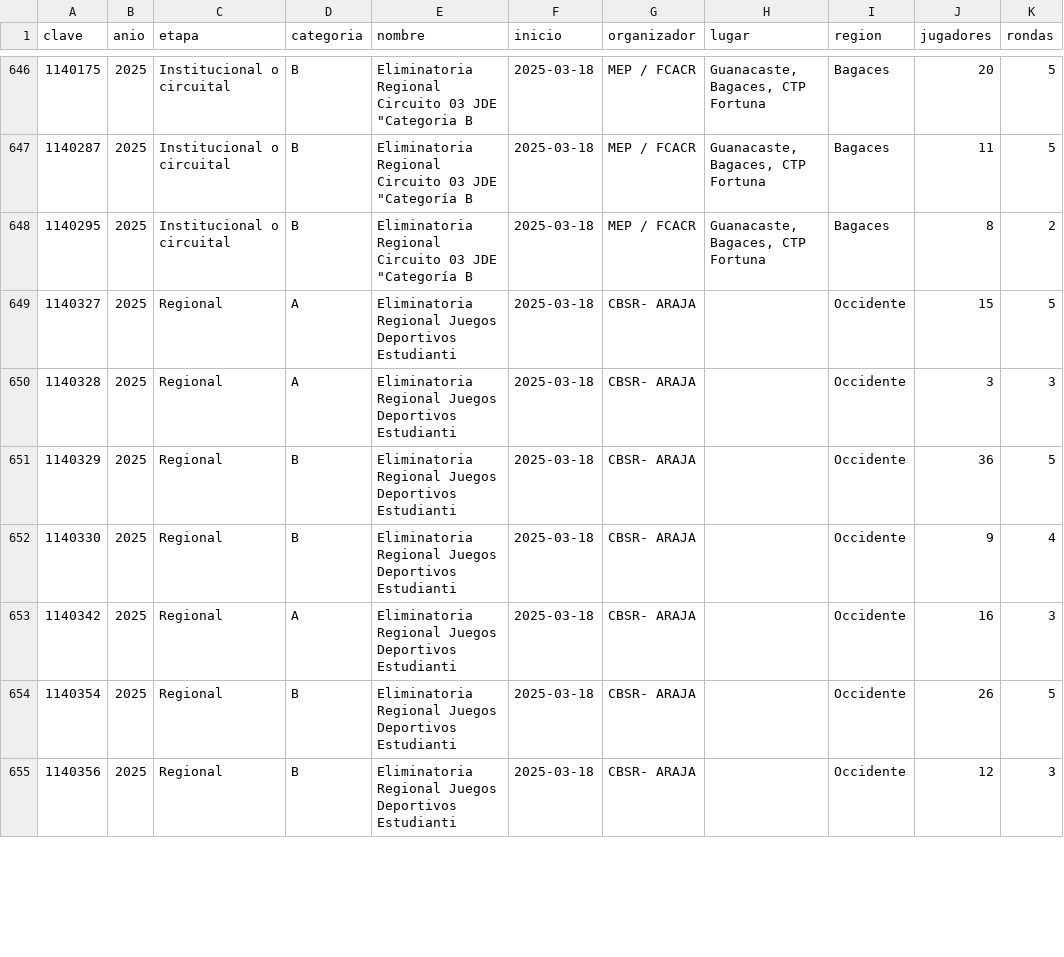
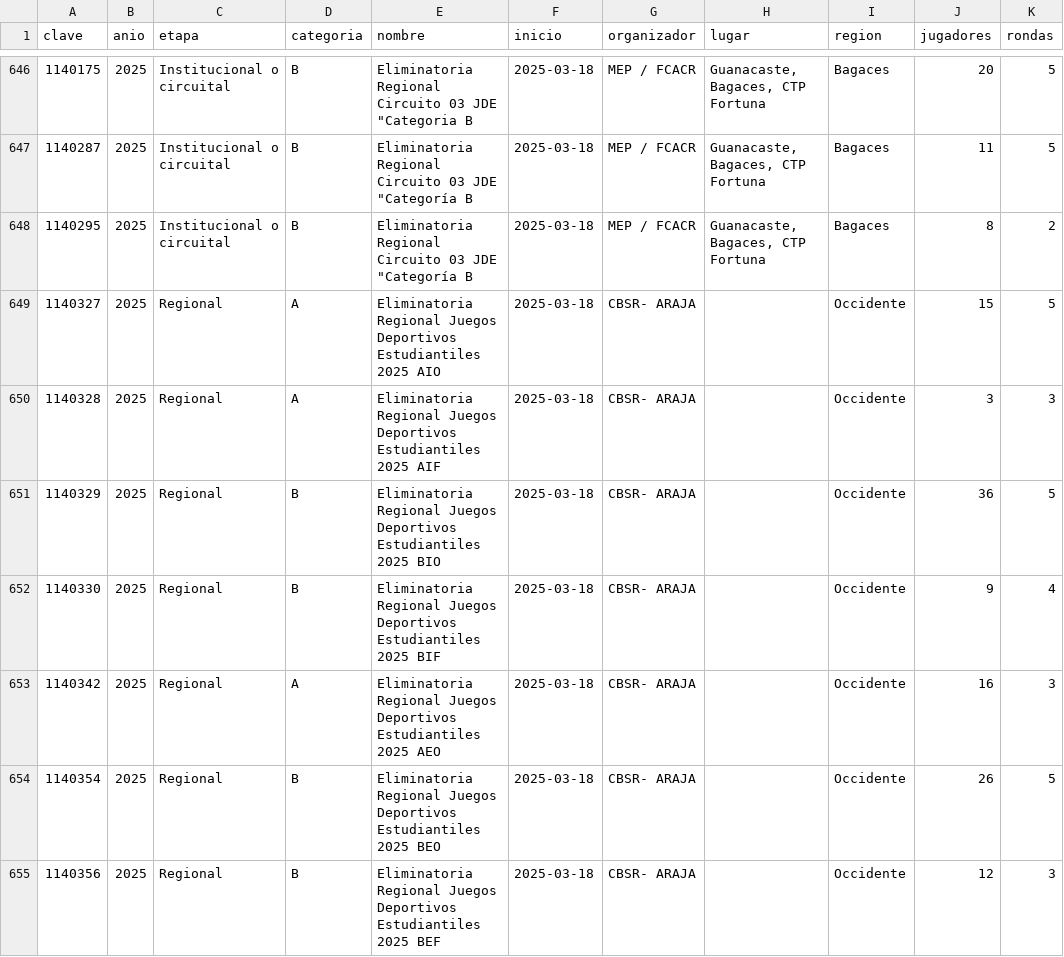
Before and after one commit to GMpupilo2026/Pagina-Completa, a CSV file: herramientas/datos/ajedrez-estudiantil-torneos.csv, drawn as a sheet; only a part is shown, gaps mark what is left out; the diff covers the shown part only; the diff names each change by its address in the sheet, - before the commit and + after, or states it on an @@ line.

```diff
--- a/herramientas/datos/ajedrez-estudiantil-torneos.csv
+++ b/herramientas/datos/ajedrez-estudiantil-torneos.csv
-E649 (nombre): …Juegos Deportivos Estudianti
+E649 (nombre): …Juegos Deportivos Estudiantiles 2025 AIO
-E650 (nombre): …Juegos Deportivos Estudianti
+E650 (nombre): …Juegos Deportivos Estudiantiles 2025 AIF
-E651 (nombre): …Juegos Deportivos Estudianti
+E651 (nombre): …Juegos Deportivos Estudiantiles 2025 BIO
-E652 (nombre): …Juegos Deportivos Estudianti
+E652 (nombre): …Juegos Deportivos Estudiantiles 2025 BIF
-E653 (nombre): …Juegos Deportivos Estudianti
+E653 (nombre): …Juegos Deportivos Estudiantiles 2025 AEO
-E654 (nombre): …Juegos Deportivos Estudianti
+E654 (nombre): …Juegos Deportivos Estudiantiles 2025 BEO
-E655 (nombre): …Juegos Deportivos Estudianti
+E655 (nombre): …Juegos Deportivos Estudiantiles 2025 BEF
```
Also changed, not shown: 187 edited cells elsewhere in this file, 14 other files.
